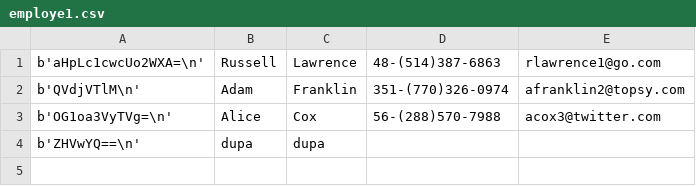
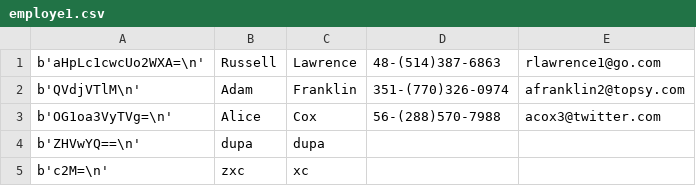
Before and after one commit to tokarskadiana/codecool-ccms, a CSV file: data_base/employe1.csv, drawn as a sheet.

```diff
--- a/data_base/employe1.csv
+++ b/data_base/employe1.csv
@@ -4 +4,2 @@ b'OG1oa3VyTVg=\n',Alice,Cox,56-(288)570-7988,acox3@twitter.com
 b'ZHVwYQ==\n',dupa,dupa,,
+b'c2M=\n',zxc,xc,,
```
Also changed, not shown: 7 other files.
